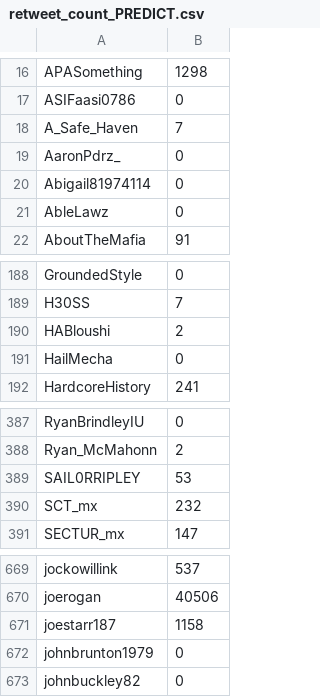
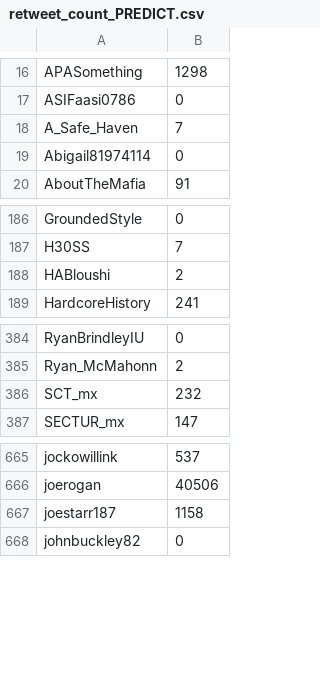
Before and after one commit to AbbyJiayuanLI/TwitterRank, a CSV file: retweet_count_PREDICT.csv, drawn as a sheet; only a part is shown, gaps mark what is left out.

```diff
--- a/retweet_count_PREDICT.csv
+++ b/retweet_count_PREDICT.csv
@@ -18,5 +18,3 @@ ASIFaasi0786,0
 A_Safe_Haven,7
-AaronPdrz_,0
 Abigail81974114,0
-AbleLawz,0
 AboutTheMafia,91
@@ -190,3 +188,2 @@ H30SS,7
 HABloushi,2
-HailMecha,0
 HardcoreHistory,241
@@ -388,3 +385,2 @@ RyanBrindleyIU,0
 Ryan_McMahonn,2
-SAIL0RRIPLEY,53
 SCT_mx,232
@@ -671,3 +667,2 @@ joerogan,40506
 joestarr187,1158
-johnbrunton1979,0
 johnbuckley82,0
```
Also changed, not shown: retweet_count_TEST.csv, topic_tweets_count_PREDICT.csv, 13 other files.
